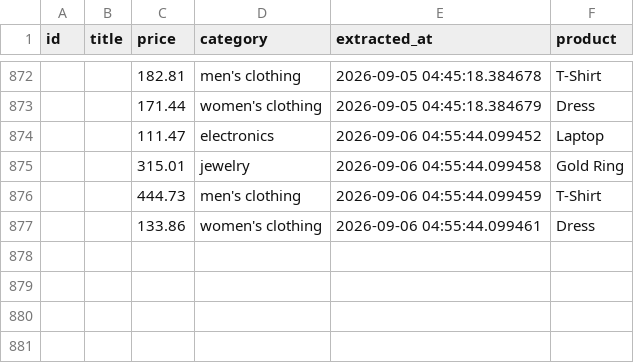
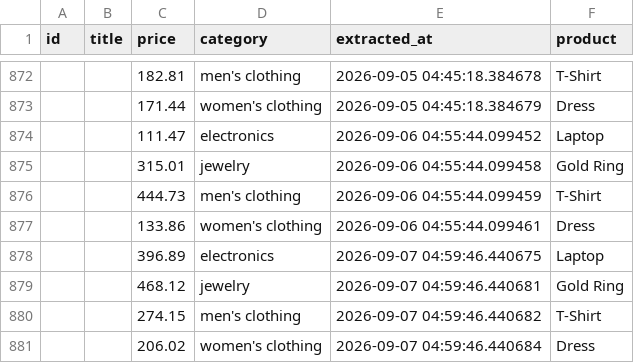
Before and after one commit to krithic616/ecommerce-price-pipeline, a CSV file: data/cleaned_data.csv, drawn as a sheet; only a part is shown, gaps mark what is left out; the diff names each change by its address in the sheet, - before the commit and + after, or states it on an @@ line.

```diff
--- a/data/cleaned_data.csv
+++ b/data/cleaned_data.csv
+row 878:  |  | 396.89 | electronics | 2026-09-07 04:59:46.440675 | Laptop
+row 879:  |  | 468.12 | jewelry | 2026-09-07 04:59:46.440681 | Gold Ring
+row 880:  |  | 274.15 | men's clothing | 2026-09-07 04:59:46.440682 | T-Shirt
+row 881:  |  | 206.02 | women's clothing | 2026-09-07 04:59:46.440684 | Dress
```
Also changed, not shown: data/raw_data.csv.
